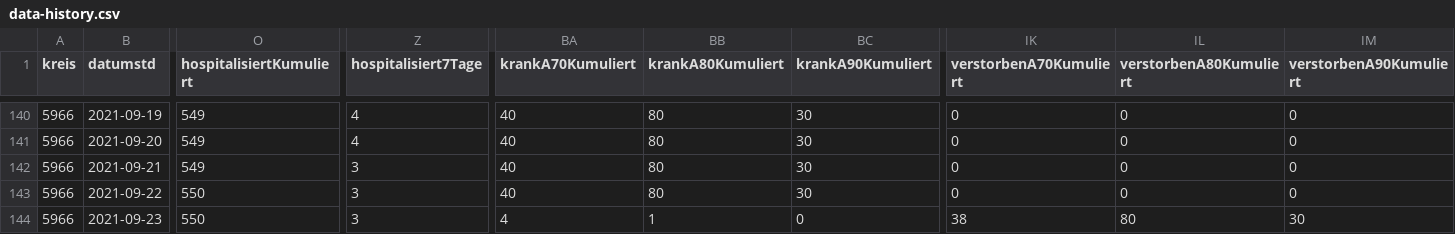
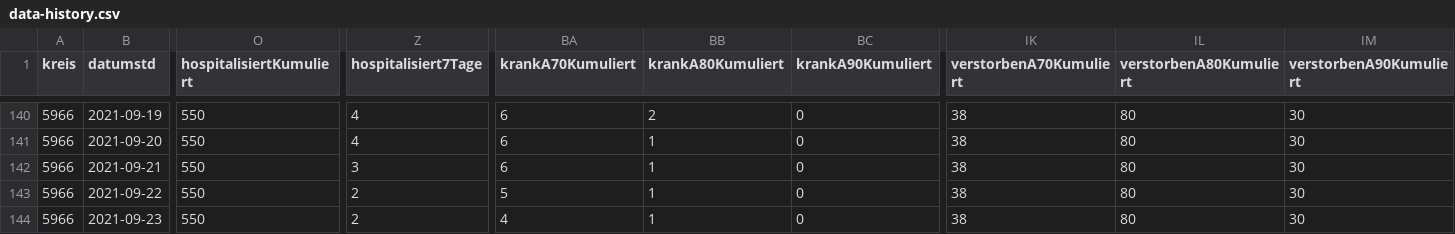
Before and after one commit to solygen/flat-covid19-olpe, a CSV file: data-history.csv, drawn as a sheet; only a part is shown, gaps mark what is left out; the diff covers the shown part only; the diff names each change by its address in the sheet, - before the commit and + after, or states it on an @@ line.

```diff
--- a/data-history.csv
+++ b/data-history.csv
-O140:O142 (hospitalisiertKumuliert): 549
+O140:O142 (hospitalisiertKumuliert): 550
-BA140:BA142 (krankA70Kumuliert): 40
+BA140:BA142 (krankA70Kumuliert): 6
-BB140 (krankA80Kumuliert): 80
+BB140 (krankA80Kumuliert): 2
-BC140:BC143 (krankA90Kumuliert): 30
+BC140:BC143 (krankA90Kumuliert): 0
-IK140:IK143 (verstorbenA70Kumuliert): 0
+IK140:IK143 (verstorbenA70Kumuliert): 38
-IL140:IL143 (verstorbenA80Kumuliert): 0
+IL140:IL143 (verstorbenA80Kumuliert): 80
-IM140:IM143 (verstorbenA90Kumuliert): 0
+IM140:IM143 (verstorbenA90Kumuliert): 30
-BB141:BB143 (krankA80Kumuliert): 80
+BB141:BB143 (krankA80Kumuliert): 1
-Z143:Z144 (hospitalisiert7Tage): 3
+Z143:Z144 (hospitalisiert7Tage): 2
-BA143 (krankA70Kumuliert): 40
+BA143 (krankA70Kumuliert): 5
```
Also changed, not shown: 83 edited cells elsewhere in this file, 1 other file.
